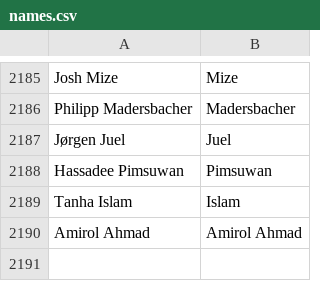
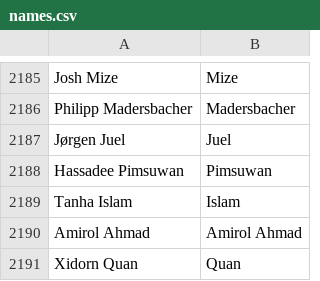
Before and after one commit to mozilla/community-data, a CSV file: names.csv, drawn as a sheet; only a part is shown, gaps mark what is left out.

Commit message:
Xidorn Quan <quanxunzhen@gmail.com>: "Fixed bugs in layout, networking, file handling; implemented part of CSS level 3 counter styles"

```diff
--- a/names.csv
+++ b/names.csv
@@ -2190 +2190,2 @@ Tanha Islam,Islam
 Amirol Ahmad,Amirol Ahmad
+Xidorn Quan,Quan
```
Also changed, not shown: 1 other file.
